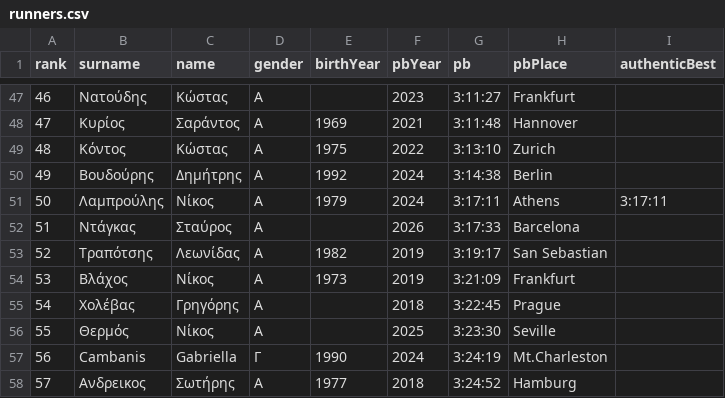
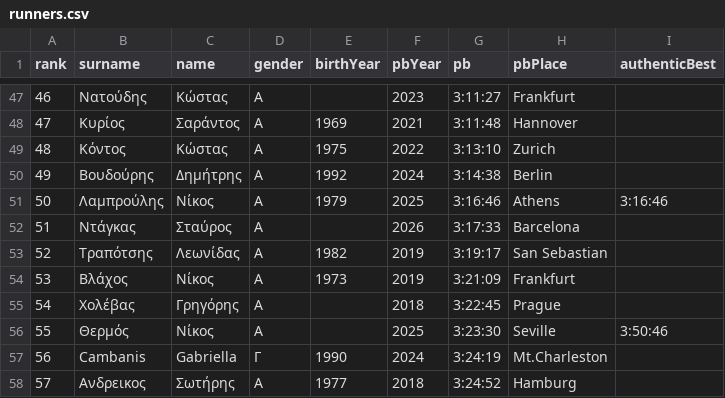
Before and after one commit to abinop/marathon-pb-board, a CSV file: data/runners.csv, drawn as a sheet; only a part is shown, gaps mark what is left out; the diff covers the shown part only.

Commit message:
Import 60 missing marathons from racetool (myrace.gr) and the Ljubljana 2025 results (#8)
- 58 races for 31 runners from racetool, with each race's official date
  (racetool stores placeholder dates). Note: «πηγή: myrace.gr / racetool».
- Ljubljana 2025: official net times for Μπινόπουλος (2:54:14), Πατμανίδης
  (2:55:35), Κόγκας (2:53:59) and Ανωμερίτης (2:54:32), with the results link.
- Where a race was already the runner's PB on the coach's list, the
  coach's time is kept.
- New PBs: Λαμπρούλης 3:16:46 (Athens 2025), Σπανόπουλος 3:14:23
  (Hamburg 2024). Best Authentic filled in or improved for 11 runners.

```diff
--- a/data/runners.csv
+++ b/data/runners.csv
@@ -50,3 +50,3 @@ rank,surname,name,gender,birthYear,pbYear,pb,pbPlace,authenticBest
 49,Βουδούρης,Δημήτρης,Α,1992,2024,3:14:38,Berlin,
-50,Λαμπρούλης,Νίκος,Α,1979,2024,3:17:11,Athens,3:17:11
+50,Λαμπρούλης,Νίκος,Α,1979,2025,3:16:46,Athens,3:16:46
 51,Ντάγκας,Σταύρος,Α,,2026,3:17:33,Barcelona,
@@ -55,3 +55,3 @@ rank,surname,name,gender,birthYear,pbYear,pb,pbPlace,authenticBest
 54,Χολέβας,Γρηγόρης,Α,,2018,3:22:45,Prague,
-55,Θερμός,Νίκος,Α,,2025,3:23:30,Seville,
+55,Θερμός,Νίκος,Α,,2025,3:23:30,Seville,3:50:46
 56,Cambanis,Gabriella,Γ,1990,2024,3:24:19,Mt.Charleston,
```
Also changed, not shown: 11 edited cells elsewhere in this file, 1 other file.
